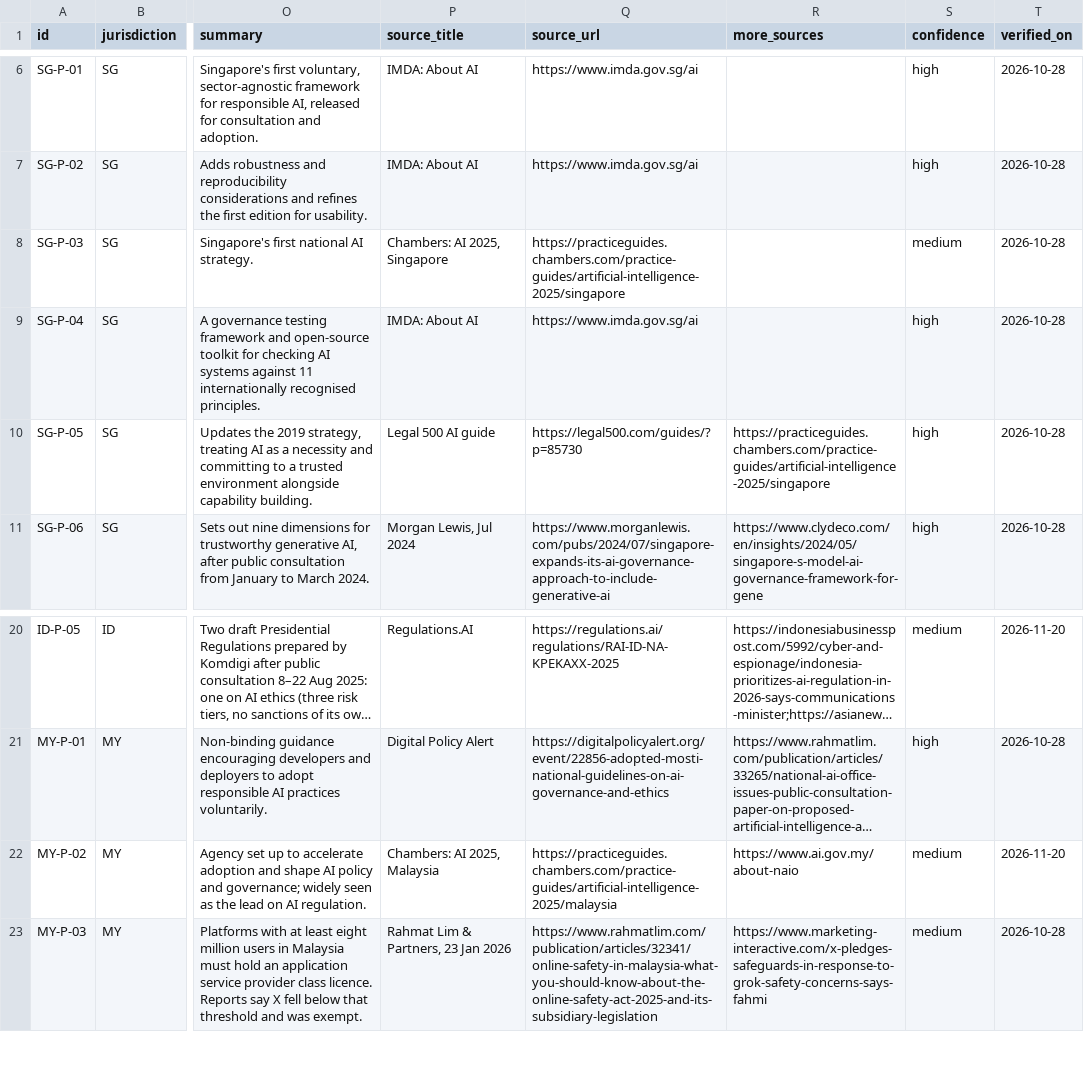
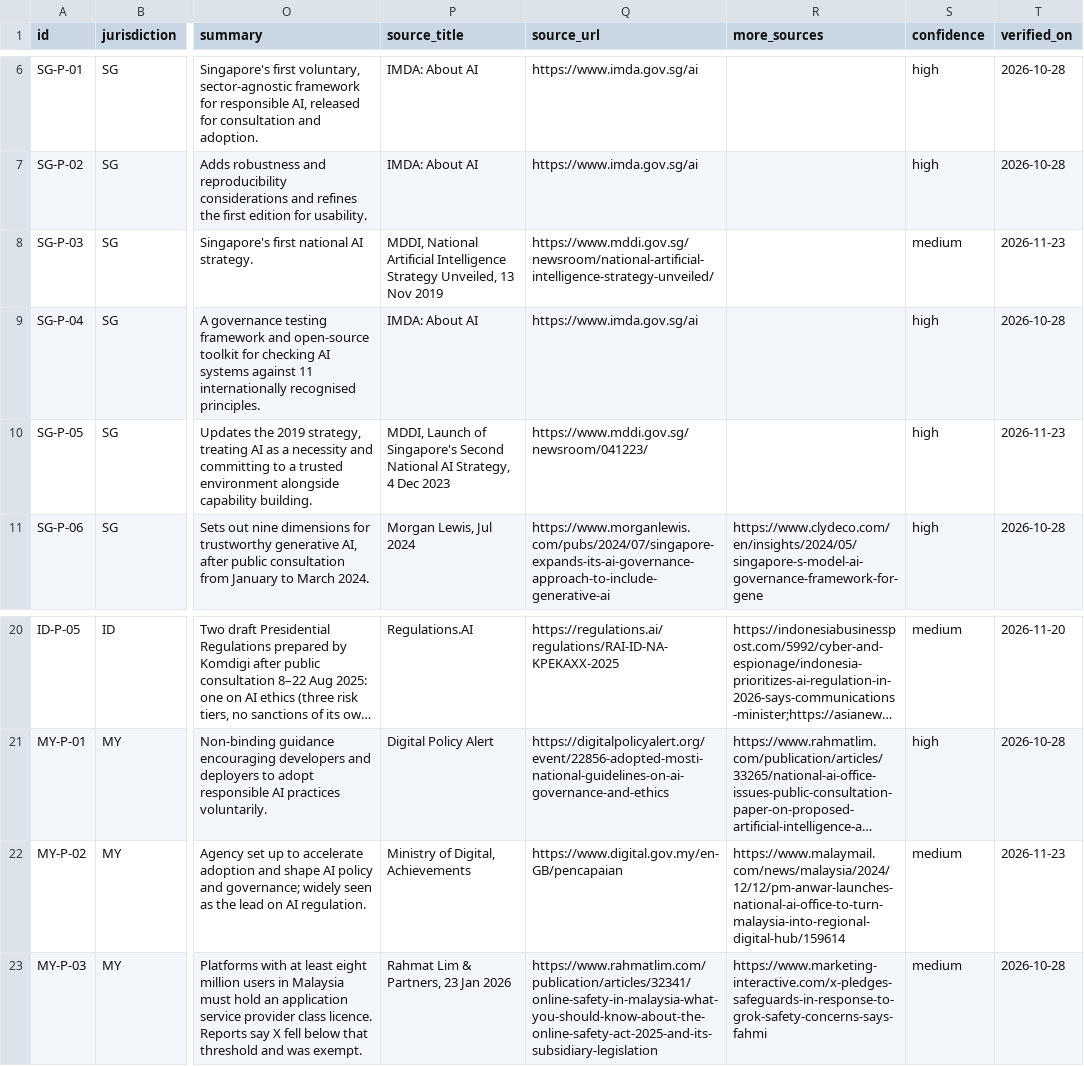
Before and after one commit to suhaimizainalshah/ASEAN-AI-Governance-Tracker, a CSV file: data/instruments.csv, drawn as a sheet; only a part is shown, gaps mark what is left out; long unchanged cells end in …; the diff names each change by its address in the sheet, - before the commit and + after, or states it on an @@ line.

Commit message:
Re-source four dead links (Lychee 404s)
Rebased onto main after PR #12 (features) merged, so the generated
files are built from the new template/build.py and the Pagefind
index is regenerated with 1.6.0 (the version PR #12 shipped).

VN-I-09: vietbao.vn video page is dead; replacement is the OECD.AI
AI Incident Monitor listing for the same incident (2025-12-08-ef7a),
which covers the MC Quyen Linh deepfakes. Removed from more_sources
(now the primary source).
SG-P-03: Chambers AI 2025 Singapore guide is dead; replacement is the
official MDDI announcement of the National AI Strategy, 13 Nov 2019.
SG-P-05: Legal 500 AI guide is dead (and the Chambers link in
more_sources is dead too); replacement is the official MDDI launch
speech for the National AI Strategy 2.0, 4 Dec 2023. more_sources
cleared.
MY-P-02: Chambers AI 2025 Malaysia guide is dead; replacement is the
official Ministry of Digital achievements page, which lists the NAIO
launch on 12 Dec 2024. The dead ai.gov.my link in more_sources is
replaced with the live Malay Mail report of the launch.

All four replacement sources were read in full and verified
23 Nov 2026. Counts unchanged: 55 incidents / 79 responses /
97 instruments, backlog 85. The four dead-link exclusions in
PR #12's .lychee.toml can be dropped after this merges.

```diff
--- a/data/instruments.csv
+++ b/data/instruments.csv
-P8 (source_title): Chambers: AI 2025, Singapore
+P8 (source_title): MDDI, National Artificial Intelligence Strategy Unveiled, 13 Nov 2019
-Q8 (source_url): https://practiceguides.chambers.com/practice-guides/artificial-intelligence-2025/singapore
+Q8 (source_url): https://www.mddi.gov.sg/newsroom/national-artificial-intelligence-strategy-unveiled/
-T8 (verified_on): 2026-10-28
+T8 (verified_on): 2026-11-23
-P10 (source_title): Legal 500 AI guide
+P10 (source_title): MDDI, Launch of Singapore's Second National AI Strategy, 4 Dec 2023
-Q10 (source_url): https://legal500.com/guides/?p=85730
+Q10 (source_url): https://www.mddi.gov.sg/newsroom/041223/
-R10 (more_sources): https://practiceguides.chambers.com/practice-guides/artificial-intelligence-2025/singapore
+R10 (more_sources): (empty)
-T10 (verified_on): 2026-10-28
+T10 (verified_on): 2026-11-23
-P22 (source_title): Chambers: AI 2025, Malaysia
+P22 (source_title): Ministry of Digital, Achievements
-Q22 (source_url): https://practiceguides.chambers.com/practice-guides/artificial-intelligence-2025/malaysia
+Q22 (source_url): https://www.digital.gov.my/en-GB/pencapaian
-R22 (more_sources): https://www.ai.gov.my/about-naio
+R22 (more_sources): https://www.malaymail.com/news/malaysia/2024/12/12/pm-anwar-launches-national-ai-office-to-turn-malaysia-into-regional-digital-hub/159614
-T22 (verified_on): 2026-11-20
+T22 (verified_on): 2026-11-23
```
Also changed, not shown: data/incidents.csv, 15 other files.
